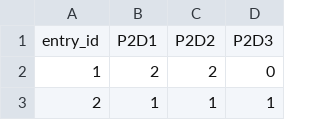
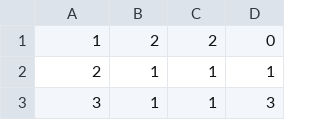
Before and after one commit to paulipotter/internet-usage-analytics, a CSV file: database/cellphones.csv (was database/triage/cellphones.csv), drawn as a sheet; only a part is shown; the shorter side is filled out with more unchanged rows; the diff names each change by its address in the sheet, - before the commit and + after, or states it on an @@ line.

```diff
--- a/database/triage/cellphones.csv
+++ b/database/cellphones.csv
-row 1: entry_id | P2D1 | P2D2 | P2D3
```
Also changed, not shown: database/city.csv, database/departments.csv, 21 other files.
